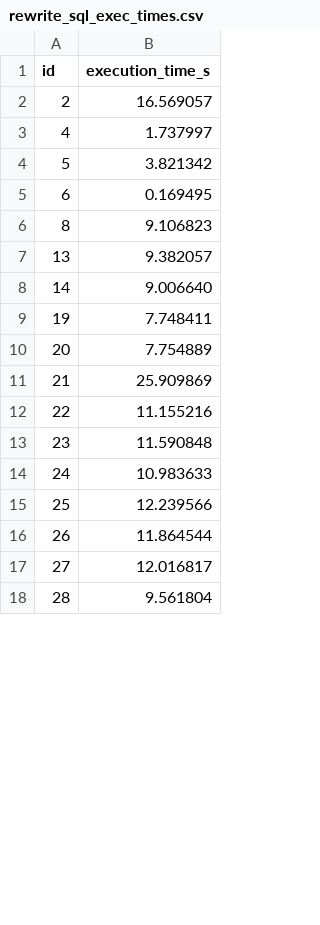
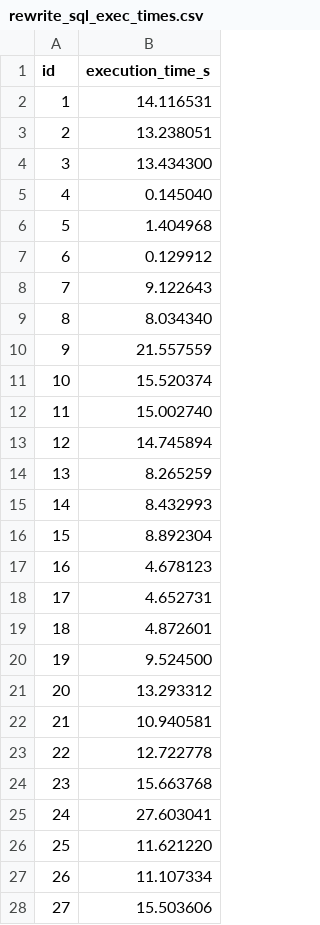
Before and after one commit to T-yaoyao/AgentRewrite, a CSV file: experiments_results/tpch/rewrite_sql_exec_times.csv, drawn as a sheet; only a part is shown; the diff covers the shown part only.

```diff
--- a/experiments_results/tpch/rewrite_sql_exec_times.csv
+++ b/experiments_results/tpch/rewrite_sql_exec_times.csv
@@ -1,18 +1,28 @@
 id,execution_time_s
-2,16.569057
-4,1.737997
-5,3.821342
-6,0.169495
-8,9.106823
-13,9.382057
-14,9.006640
-19,7.748411
-20,7.754889
-21,25.909869
-22,11.155216
-23,11.590848
-24,10.983633
-25,12.239566
-26,11.864544
-27,12.016817
-28,9.561804
+1,14.116531
+2,13.238051
+3,13.434300
+4,0.145040
+5,1.404968
+6,0.129912
+7,9.122643
+8,8.034340
+9,21.557559
+10,15.520374
+11,15.002740
+12,14.745894
+13,8.265259
+14,8.432993
+15,8.892304
+16,4.678123
+17,4.652731
+18,4.872601
+19,9.524500
+20,13.293312
+21,10.940581
+22,12.722778
+23,15.663768
+24,27.603041
+25,11.621220
+26,11.107334
+27,15.503606
```
Also changed, not shown: 5 added rows, 1 removed row and 29 edited cells elsewhere in this file, experiments_results/calcite/rewrite_sql.csv, experiments_results/tpch/rewrite_sql.csv, 27 other files.
